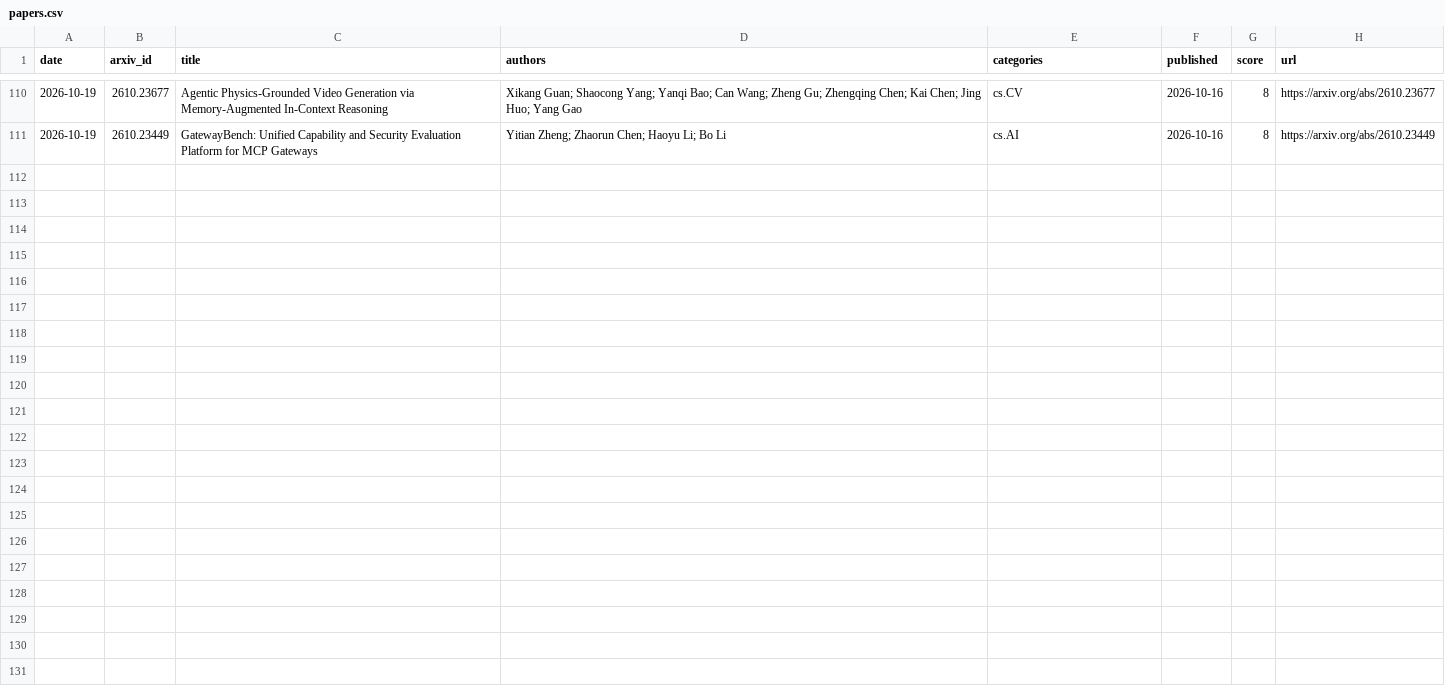
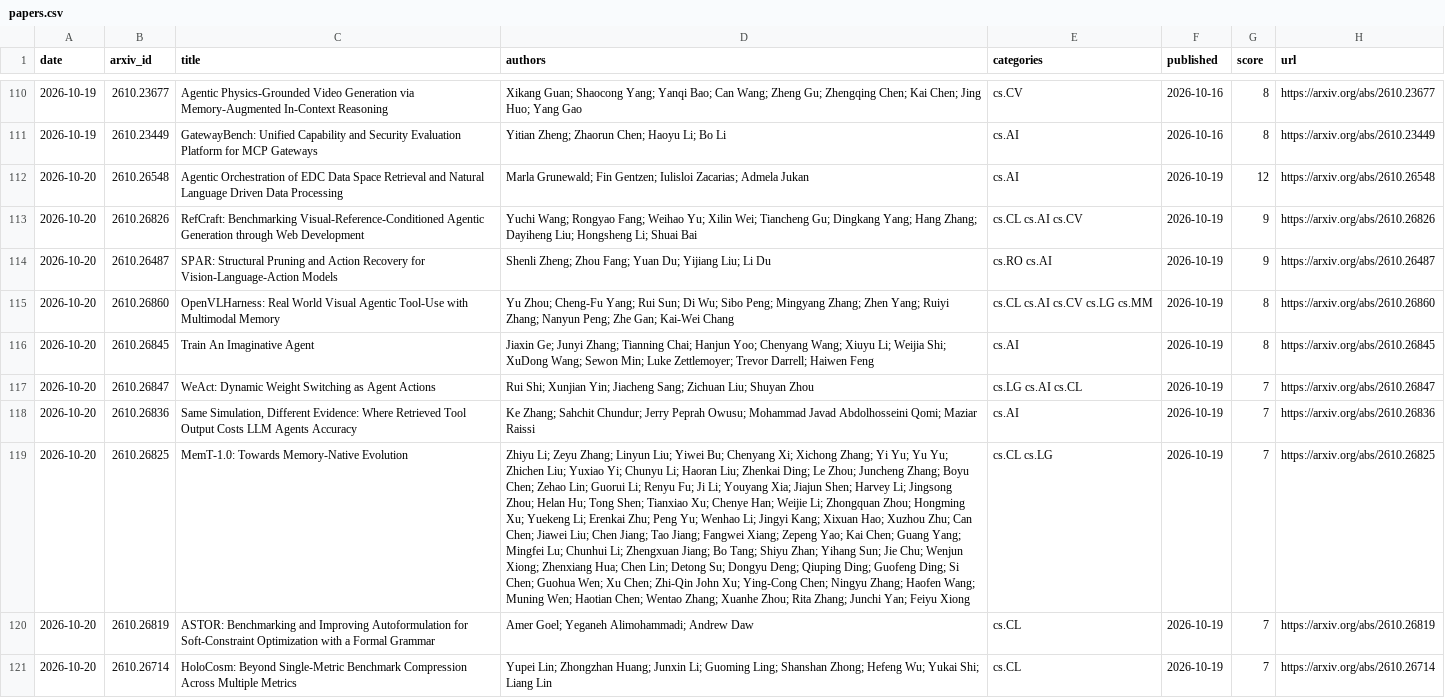
Before and after one commit to arielshakaramiro/ai-paper-digest, a CSV file: data/papers.csv, drawn as a sheet; only a part is shown, gaps mark what is left out; the diff names each change by its address in the sheet, - before the commit and + after, or states it on an @@ line.

```diff
--- a/data/papers.csv
+++ b/data/papers.csv
+row 112: 2026-10-20 | 2610.26548 | Agentic Orchestration of EDC Data Space Retrieval and Natural Language Driven Data Processing | Marla Grunewald; Fin Gentzen; Iulisloi Zacarias; Admela Jukan | cs.AI | 2026-10-19 | 12 | https://arxiv.org/abs/2610.26548
+row 113: 2026-10-20 | 2610.26826 | RefCraft: Benchmarking Visual-Reference-Conditioned Agentic Generation through Web Development | Yuchi Wang; Rongyao Fang; Weihao Yu; Xilin Wei; Tiancheng Gu; Dingkang Yang; Hang Zhang; Dayiheng Liu; Hongsheng Li; Shuai Bai | cs.CL cs.AI cs.CV | 2026-10-19 | 9 | https://arxiv.org/abs/2610.26826
+row 114: 2026-10-20 | 2610.26487 | SPAR: Structural Pruning and Action Recovery for Vision-Language-Action Models | Shenli Zheng; Zhou Fang; Yuan Du; Yijiang Liu; Li Du | cs.RO cs.AI | 2026-10-19 | 9 | https://arxiv.org/abs/2610.26487
+row 115: 2026-10-20 | 2610.26860 | OpenVLHarness: Real World Visual Agentic Tool-Use with Multimodal Memory | Yu Zhou; Cheng-Fu Yang; Rui Sun; Di Wu; Sibo Peng; Mingyang Zhang; Zhen Yang; Ruiyi Zhang; Nanyun Peng; Zhe Gan; Kai-Wei Chang | cs.CL cs.AI cs.CV cs.LG cs.MM | 2026-10-19 | 8 | https://arxiv.org/abs/2610.26860
+row 116: 2026-10-20 | 2610.26845 | Train An Imaginative Agent | Jiaxin Ge; Junyi Zhang; Tianning Chai; Hanjun Yoo; Chenyang Wang; Xiuyu Li; Weijia Shi; XuDong Wang; Sewon Min; Luke Zettlemoyer; Trevor Darrell; Haiwen Feng | cs.AI | 2026-10-19 | 8 | https://arxiv.org/abs/2610.26845
+row 117: 2026-10-20 | 2610.26847 | WeAct: Dynamic Weight Switching as Agent Actions | Rui Shi; Xunjian Yin; Jiacheng Sang; Zichuan Liu; Shuyan Zhou | cs.LG cs.AI cs.CL | 2026-10-19 | 7 | https://arxiv.org/abs/2610.26847
+row 118: 2026-10-20 | 2610.26836 | Same Simulation, Different Evidence: Where Retrieved Tool Output Costs LLM Agents Accuracy | Ke Zhang; Sahchit Chundur; Jerry Peprah Owusu; Mohammad Javad Abdolhosseini Qomi; Maziar Raissi | cs.AI | 2026-10-19 | 7 | https://arxiv.org/abs/2610.26836
+row 119: 2026-10-20 | 2610.26825 | MemT-1.0: Towards Memory-Native Evolution | Zhiyu Li; Zeyu Zhang; Linyun Liu; Yiwei Bu; Chenyang Xi; Xichong Zhang; Yi Yu; Yu Yu; Zhichen Liu; Yuxiao Yi; Chunyu Li; Haoran Liu; Zhenkai Ding; Le Zhou; Juncheng Zhang; Boyu Chen; Zehao Lin; Guorui Li; Renyu Fu; Ji Li; Youyang Xia; Jiajun Shen; Harvey Li; Jingsong Zhou; Helan Hu; Tong Shen; Tianxiao Xu; Chenye Han; Weijie Li; Zhongquan Zhou; Hongming Xu; Yuekeng Li; Erenkai Zhu; Peng Yu; Wenhao Li; Jingyi Kang; Xixuan Hao; Xuzhou Zhu; Can Chen; Jiawei Liu; Chen Jiang; Tao Jiang; Fangwei Xiang; Zepeng Yao; Kai Chen; Guang Yang; Mingfei Lu; Chunhui Li; Zhengxuan Jiang; Bo Tang; Shiyu Zhan; Yihang Sun; Jie Chu; Wenjun Xiong; Zhenxiang Hua; Chen Lin; Detong Su; Dongyu Deng; Qiuping Ding; Guofeng Ding; Si Chen; Guohua Wen; Xu Chen; Zhi-Qin John Xu; Ying-Cong Chen; Ningyu Zhang; Haofen Wang; Muning Wen; Haotian Chen; Wentao Zhang; Xuanhe Zhou; Rita Zhang; Junchi Yan; Feiyu Xiong | cs.CL cs.LG | 2026-10-19 | 7 | https://arxiv.org/abs/2610.26825
+row 120: 2026-10-20 | 2610.26819 | ASTOR: Benchmarking and Improving Autoformulation for Soft-Constraint Optimization with a Formal Grammar | Amer Goel; Yeganeh Alimohammadi; Andrew Daw | cs.CL | 2026-10-19 | 7 | https://arxiv.org/abs/2610.26819
+row 121: 2026-10-20 | 2610.26714 | HoloCosm: Beyond Single-Metric Benchmark Compression Across Multiple Metrics | Yupei Lin; Zhongzhan Huang; Junxin Li; Guoming Ling; Shanshan Zhong; Hefeng Wu; Yukai Shi; Liang Lin | cs.CL | 2026-10-19 | 7 | https://arxiv.org/abs/2610.26714
```
Also changed, not shown: 4 other files.
